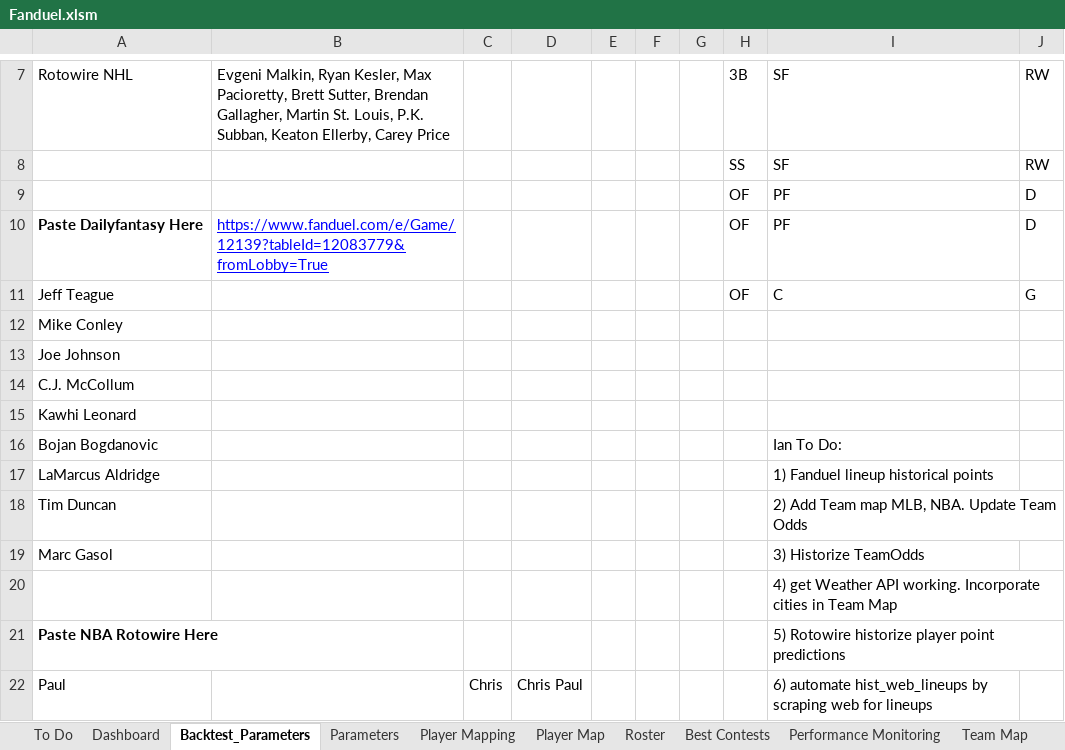
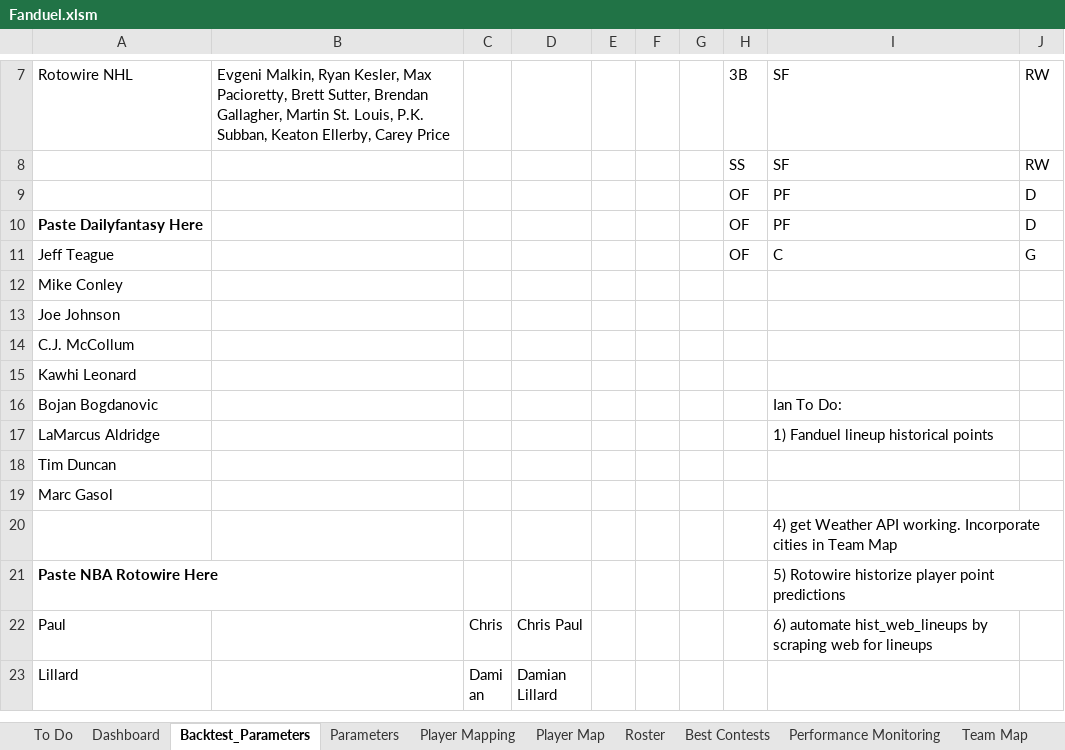
Before and after one commit to cole-maclean/fanduel, an Excel workbook: Fanduel.xlsm, sheet Backtest_Parameters, drawn as a sheet; only a part is shown, gaps mark what is left out; the shorter side is filled out with more unchanged rows; values as stored, in another font and other column widths than the file's, no borders; charts and pictures not drawn; the diff names each change by its address in the sheet, - before the commit and + after, or states it on an @@ line.

Commit message:
updated TeamOdds. updated backtest to historize MLB odds

```diff
--- a/Fanduel.xlsm (sheet Backtest_Parameters)
+++ b/Fanduel.xlsm (sheet Backtest_Parameters)
-B10: https://www.fanduel.com/e/Game/12139?tableId=12083779&fromLobby=True
+B10: (empty)
-I18: 2) Add Team map MLB, NBA. Update Team Odds
+I18: (empty)
-I19: 3) Historize TeamOdds
+I19: (empty)
```
Also changed, not shown: sheet Output, charts or pictures, 6 other files.
